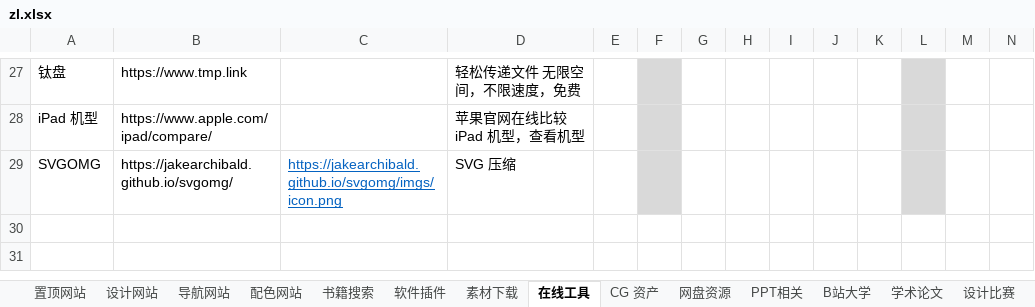
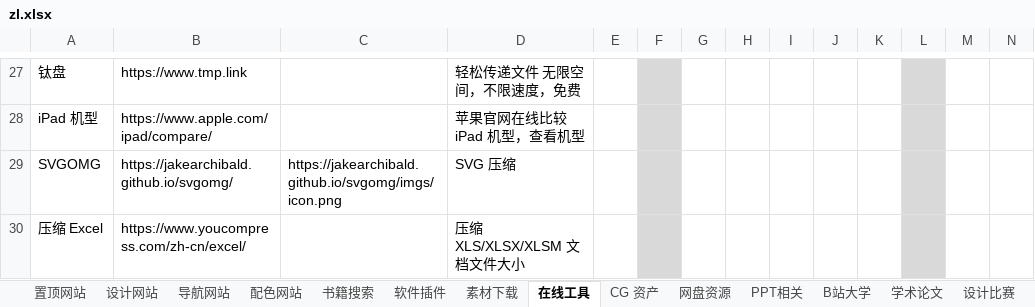
Before and after one commit to xiaolongmr/dh, an Excel workbook: zl.xlsx, sheet 在线工具, drawn as a sheet; only a part is shown, gaps mark what is left out; values as stored, in another font and other column widths than the file's, no borders; rows hold the shown columns only; the diff names each change by its address in the sheet, - before the commit and + after, or states it on an @@ line.

```diff
--- a/zl.xlsx (sheet 在线工具)
+++ b/zl.xlsx (sheet 在线工具)
@@ C29 underline: on → off, text colour: #0563C1 → black @@
+row 30: 压缩 Excel | https://www.youcompress.com/zh-cn/excel/ |  | 压缩 XLS/XLSX/XLSM 文档文件大小
```
Also changed, not shown: sheet 软件插件, sheet 设计网站, sheet 友情链接, sheet 置顶网站.
